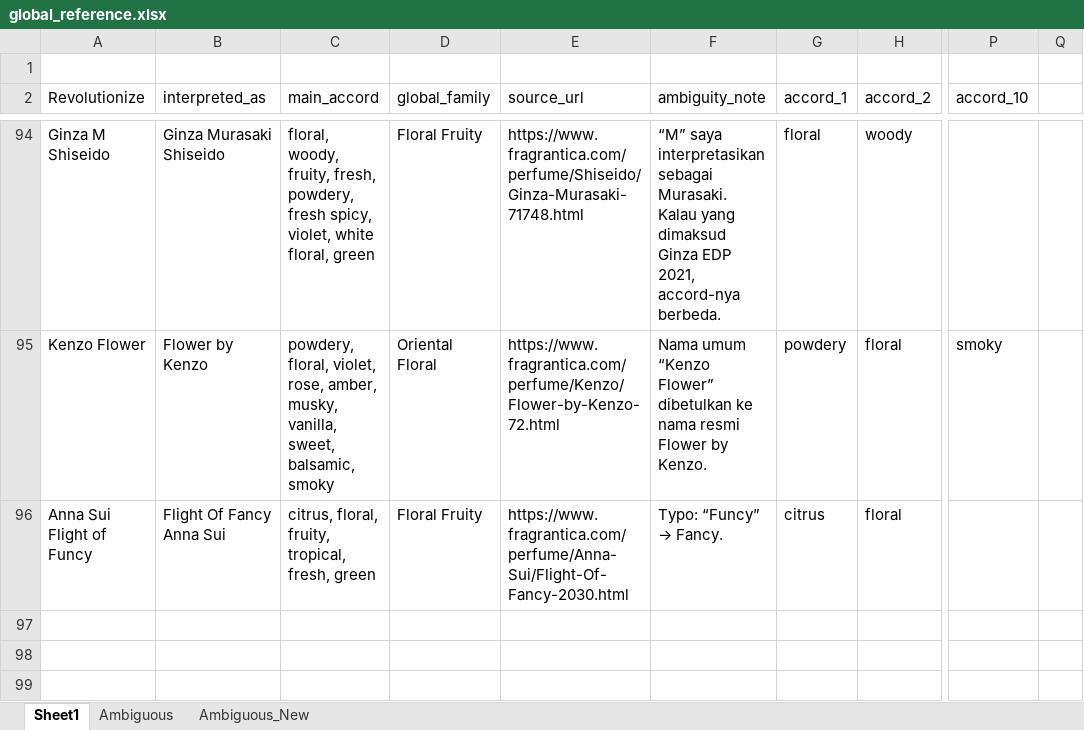
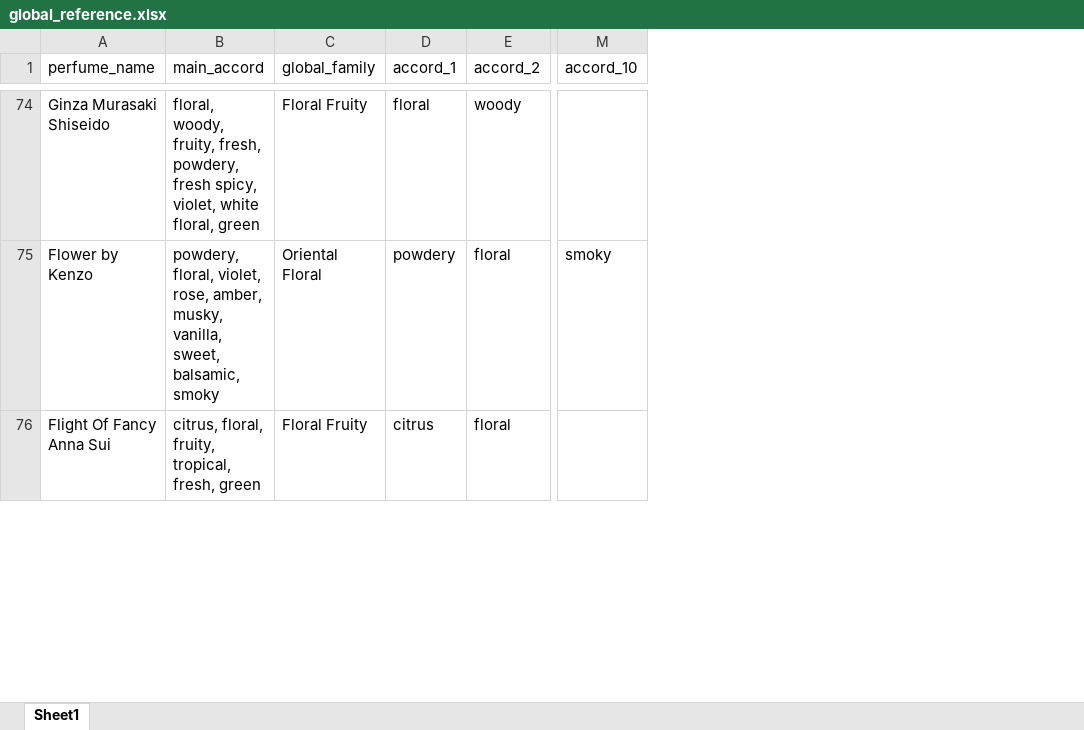
Before and after one commit to azamazri/order3, an Excel workbook: global_reference.xlsx, sheet Sheet1, drawn as a sheet; only a part is shown, gaps mark what is left out; values as stored, in another font and other column widths than the file's, no cell formats; removed rows and columns are numbered as before the commit, all else as after; rows hold the shown columns only; the diff covers the shown part only; the diff names each change by its address in the sheet, - before the commit and + after, or states it on an @@ line.

```diff
--- a/global_reference.xlsx (sheet Sheet1)
+++ b/global_reference.xlsx (sheet Sheet1)
-sheet tab: Ambiguous
-sheet tab: Ambiguous_New
-column A (Revolutionize), rows 94-96: Ginza M Shiseido | Kenzo Flower | Anna Sui Flight of Funcy
-column E (source_url), rows 94-96: https://www.fragrantica.com/perfume/Shiseido/Ginza-Murasaki-71748.html | https://www.fragrantica.com/perfume/Kenzo/Flower-by-Kenzo-72.html | https://www.fragrantica.com/perfume/Anna-Sui/Flight-Of-Fancy-2030.html
-column F (ambiguity_note), rows 94-96: “M” saya interpretasikan sebagai Murasaki. Kalau yang dimaksud Ginza EDP 2021, accord-nya berbeda. | Nama umum “Kenzo Flower” dibetulkan ke nama resmi Flower by Kenzo. | Typo: “Funcy” → Fancy.
-column Q, empty
-row 1: (empty)
-A1: interpreted_as
+A1: perfume_name
-row 97: (empty)
-row 98: (empty)
-row 99: (empty)
```
Also changed, not shown: 78 removed rows and 2 edited cells elsewhere in this sheet, cell formats, formulas that keep their value, dataset-aromatique.xlsx, 50 other files.
